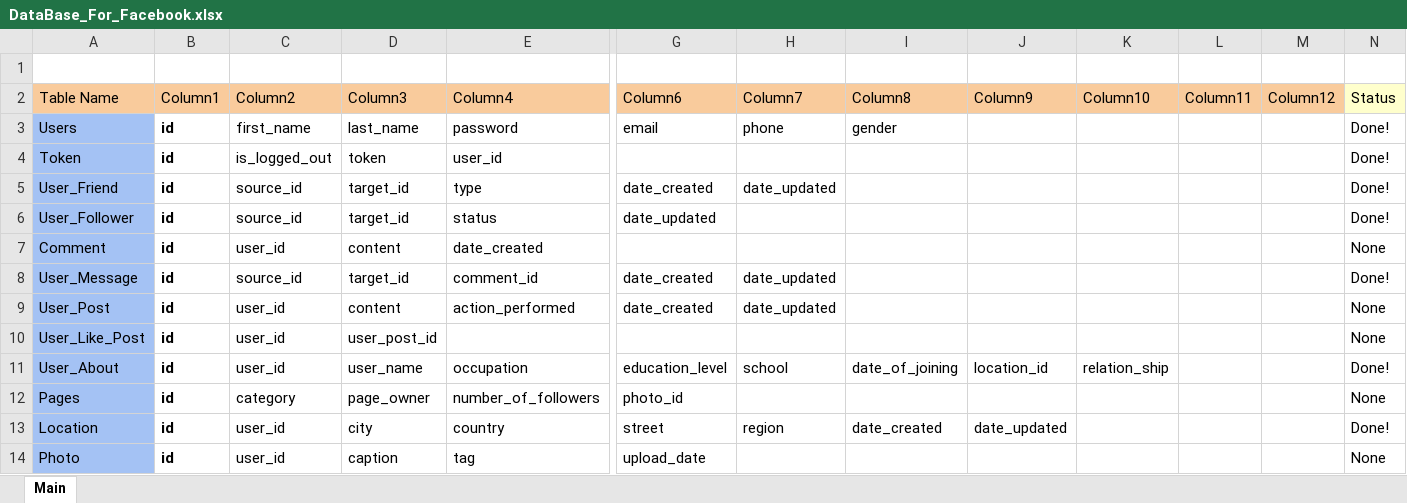
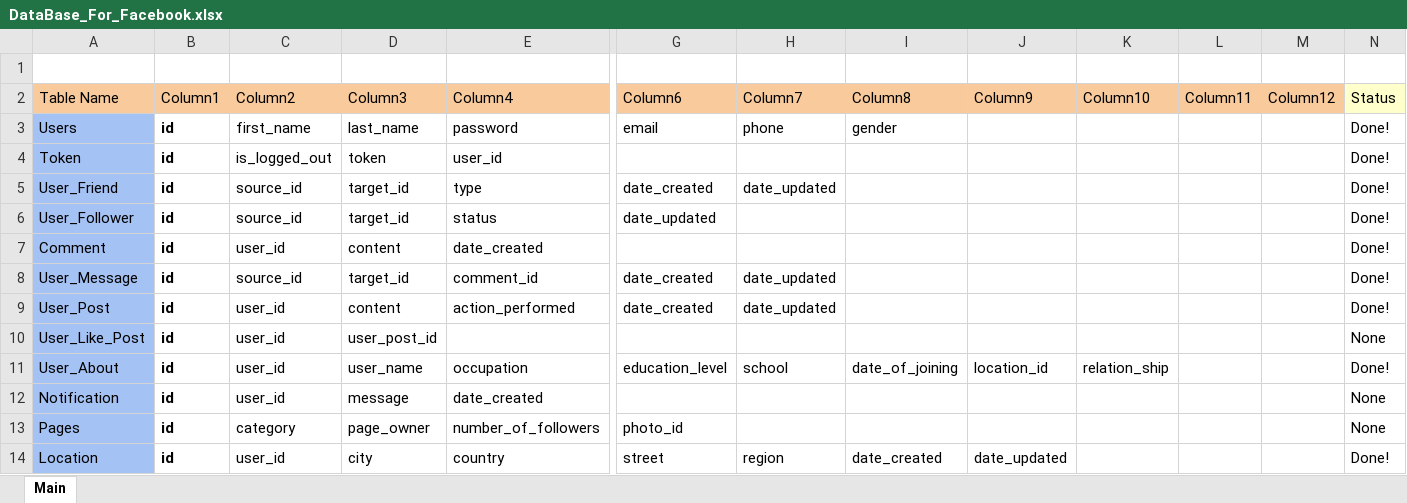
Before and after one commit to Kinhart822/FaceBook_Backend, an Excel workbook: DataBase_For_Facebook.xlsx, sheet Main, drawn as a sheet; only a part is shown, gaps mark what is left out; the shorter side is filled out with more unchanged rows; values as stored, in another font and other column widths than the file's, no borders; rows hold the shown columns only; the diff names each change by its address in the sheet, - before the commit and + after, or states it on an @@ line.

Commit message:
Update Database

```diff
--- a/DataBase_For_Facebook.xlsx (sheet Main)
+++ b/DataBase_For_Facebook.xlsx (sheet Main)
-N7 (Status): None
+N7 (Status): Done!
-N9 (Status): None
+N9 (Status): Done!
+row 12: Notification | id | user_id | message | date_created |  |  |  |  |  |  |  | None
```
